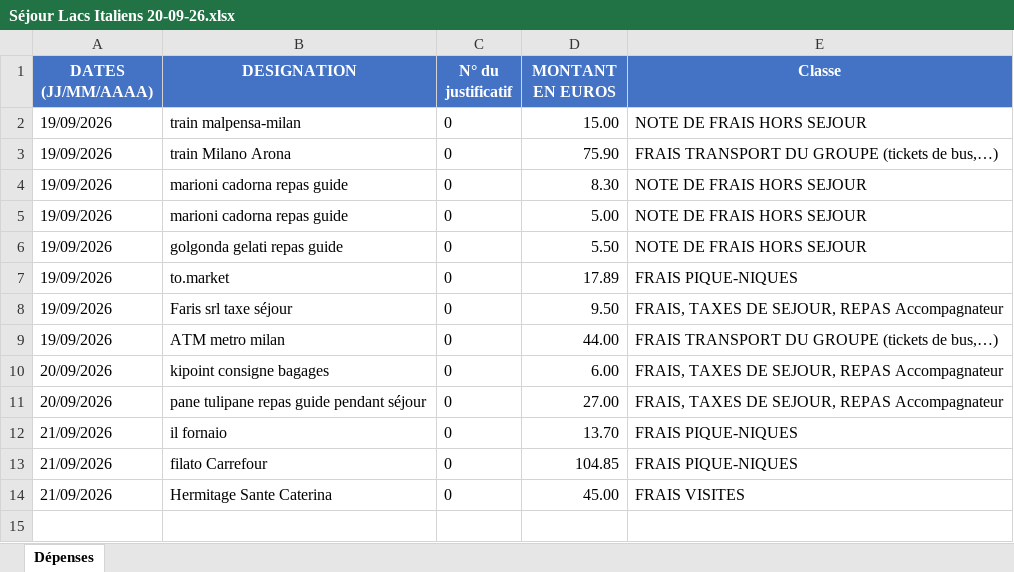
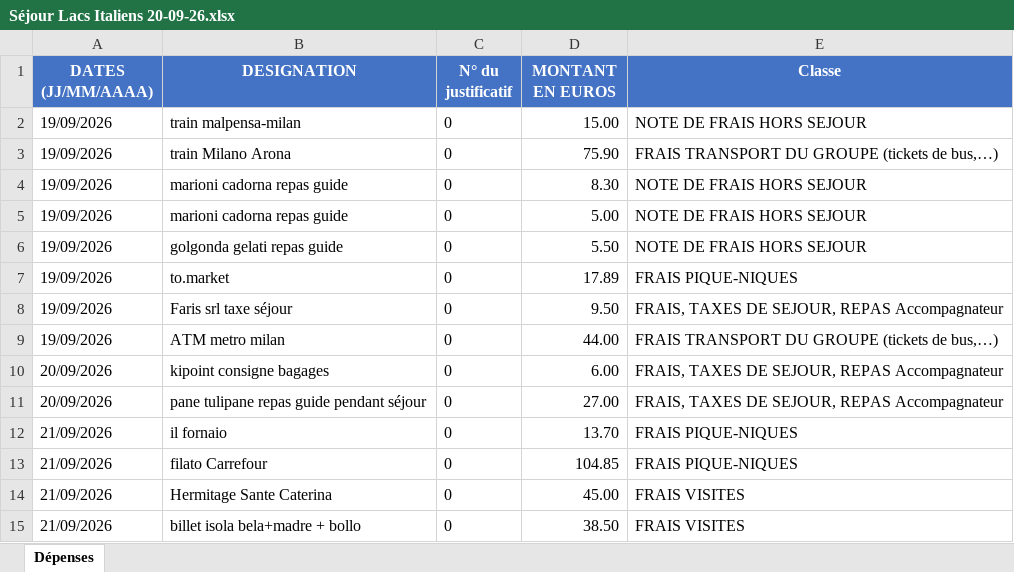
Before and after one commit to felipedpaiva-oss/Inipo, an Excel workbook: planilha/Séjour Lacs Italiens 20-09-26.xlsx, sheet Dépenses, drawn as a sheet; values as stored, in another font and other column widths than the file's, no borders; the diff names each change by its address in the sheet, - before the commit and + after, or states it on an @@ line.

```diff
--- a/planilha/Séjour Lacs Italiens 20-09-26.xlsx (sheet Dépenses)
+++ b/planilha/Séjour Lacs Italiens 20-09-26.xlsx (sheet Dépenses)
+row 15: 21/09/2026 | billet isola bela+madre + bollo | 0 | 38.50 | FRAIS VISITES
```
